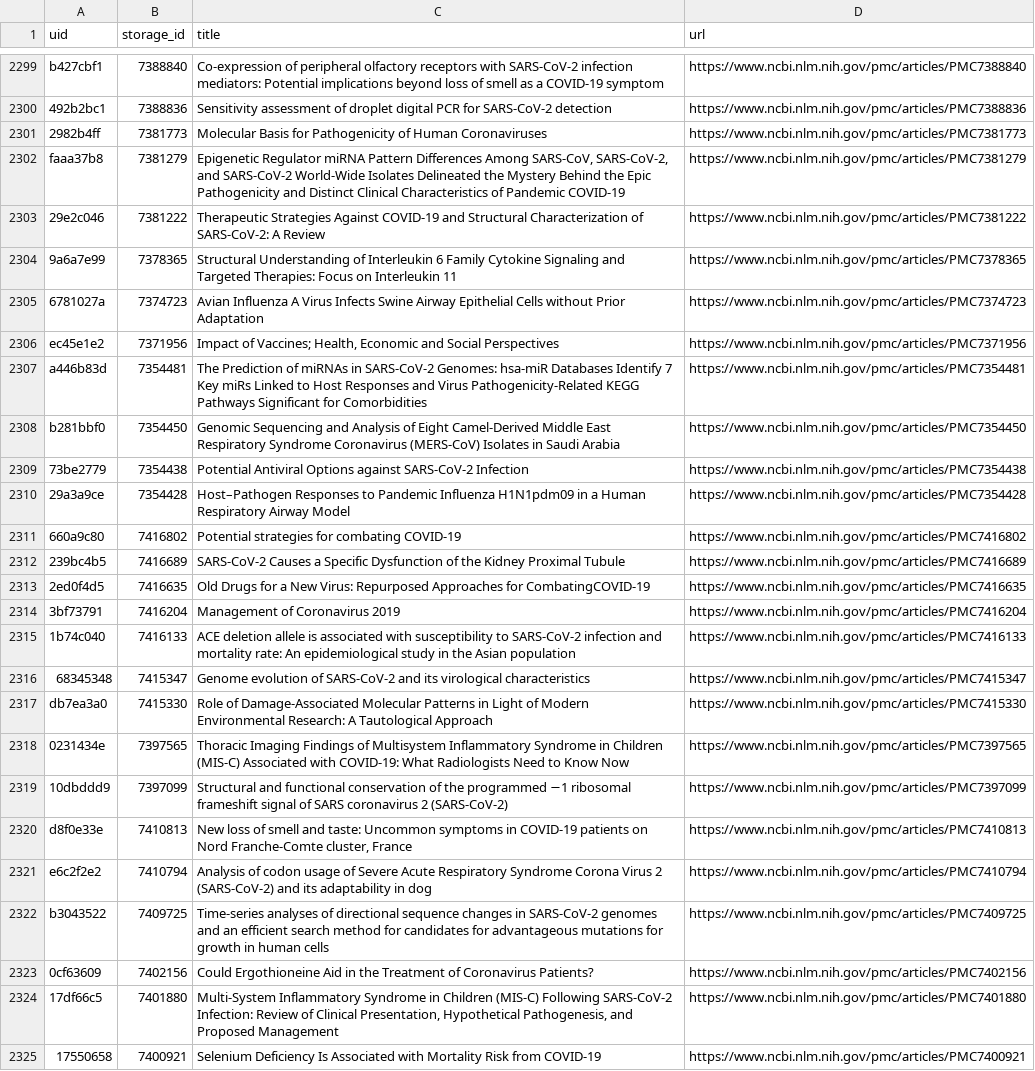
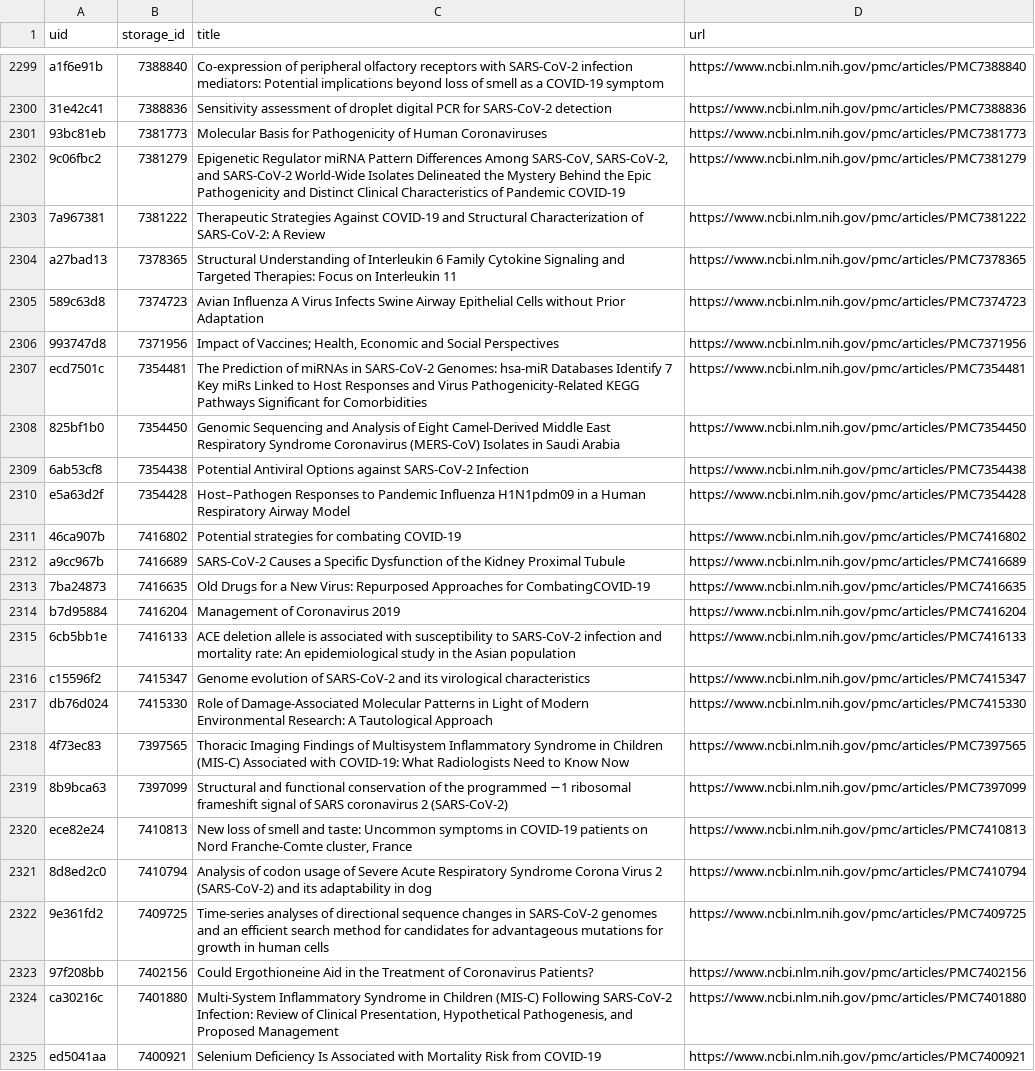
Before and after one commit to CovidMutations/VirusMutationsAI, a CSV file: backend/db/index.csv, drawn as a sheet; only a part is shown, gaps mark what is left out; the diff covers the shown part only; the diff names each change by its address in the sheet, - before the commit and + after, or states it on an @@ line.

```diff
--- a/backend/db/index.csv
+++ b/backend/db/index.csv
-A2299 (uid): b427cbf1
+A2299 (uid): a1f6e91b
-A2300 (uid): 492b2bc1
+A2300 (uid): 31e42c41
-A2301 (uid): 2982b4ff
+A2301 (uid): 93bc81eb
-A2302 (uid): faaa37b8
+A2302 (uid): 9c06fbc2
-A2303 (uid): 29e2c046
+A2303 (uid): 7a967381
-A2304 (uid): 9a6a7e99
+A2304 (uid): a27bad13
-A2305 (uid): 6781027a
+A2305 (uid): 589c63d8
-A2306 (uid): ec45e1e2
+A2306 (uid): 993747d8
-A2307 (uid): a446b83d
+A2307 (uid): ecd7501c
-A2308 (uid): b281bbf0
+A2308 (uid): 825bf1b0
-A2309 (uid): 73be2779
+A2309 (uid): 6ab53cf8
-A2310 (uid): 29a3a9ce
+A2310 (uid): e5a63d2f
-A2311 (uid): 660a9c80
+A2311 (uid): 46ca907b
-A2312 (uid): 239bc4b5
+A2312 (uid): a9cc967b
-A2313 (uid): 2ed0f4d5
+A2313 (uid): 7ba24873
-A2314 (uid): 3bf73791
+A2314 (uid): b7d95884
-A2315 (uid): 1b74c040
+A2315 (uid): 6cb5bb1e
-A2316 (uid): 68345348
+A2316 (uid): c15596f2
-A2317 (uid): db7ea3a0
+A2317 (uid): db76d024
-A2318 (uid): 0231434e
+A2318 (uid): 4f73ec83
-A2319 (uid): 10dbddd9
+A2319 (uid): 8b9bca63
-A2320 (uid): d8f0e33e
+A2320 (uid): ece82e24
-A2321 (uid): e6c2f2e2
+A2321 (uid): 8d8ed2c0
-A2322 (uid): b3043522
+A2322 (uid): 9e361fd2
-A2323 (uid): 0cf63609
+A2323 (uid): 97f208bb
-A2324 (uid): 17df66c5
+A2324 (uid): ca30216c
-A2325 (uid): 17550658
+A2325 (uid): ed5041aa
```
Also changed, not shown: 68 edited cells elsewhere in this file, 1 other file.
